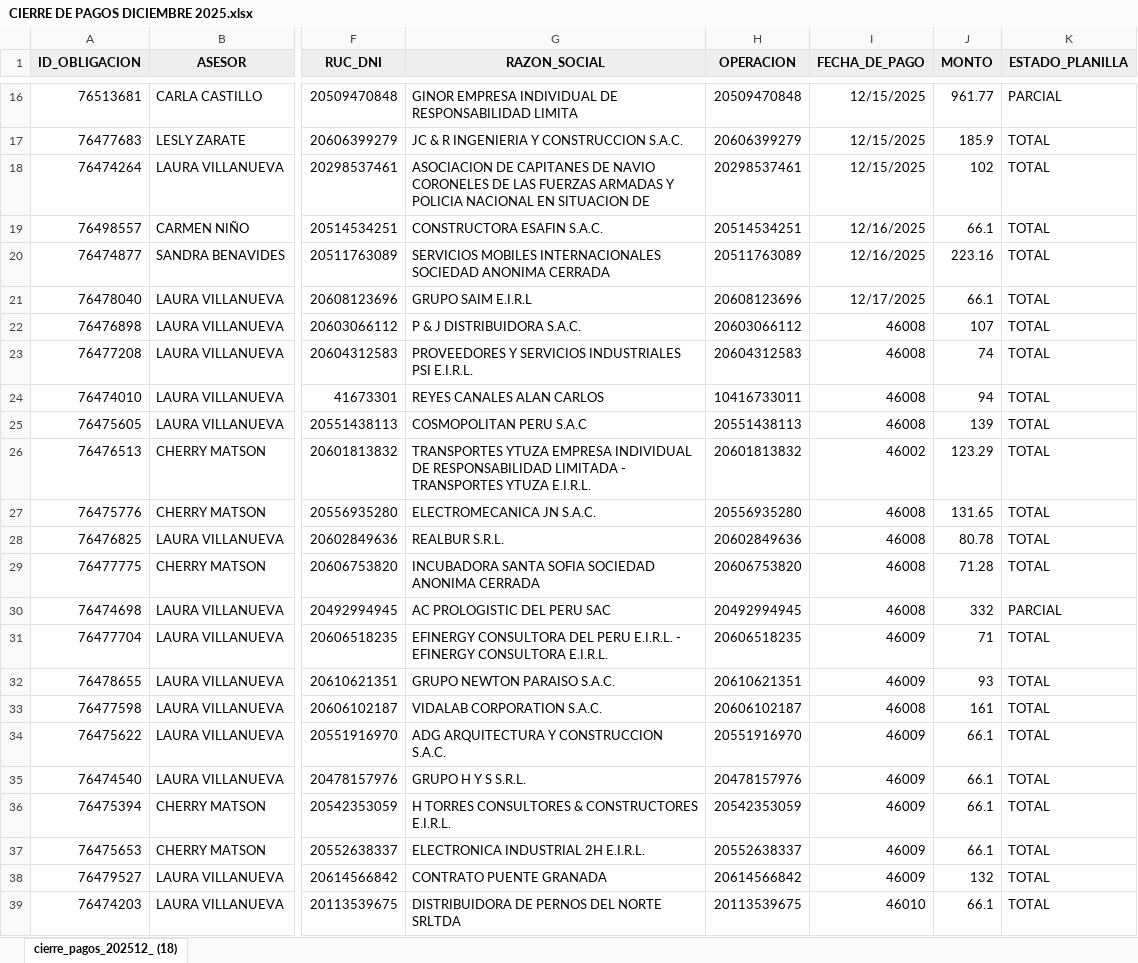
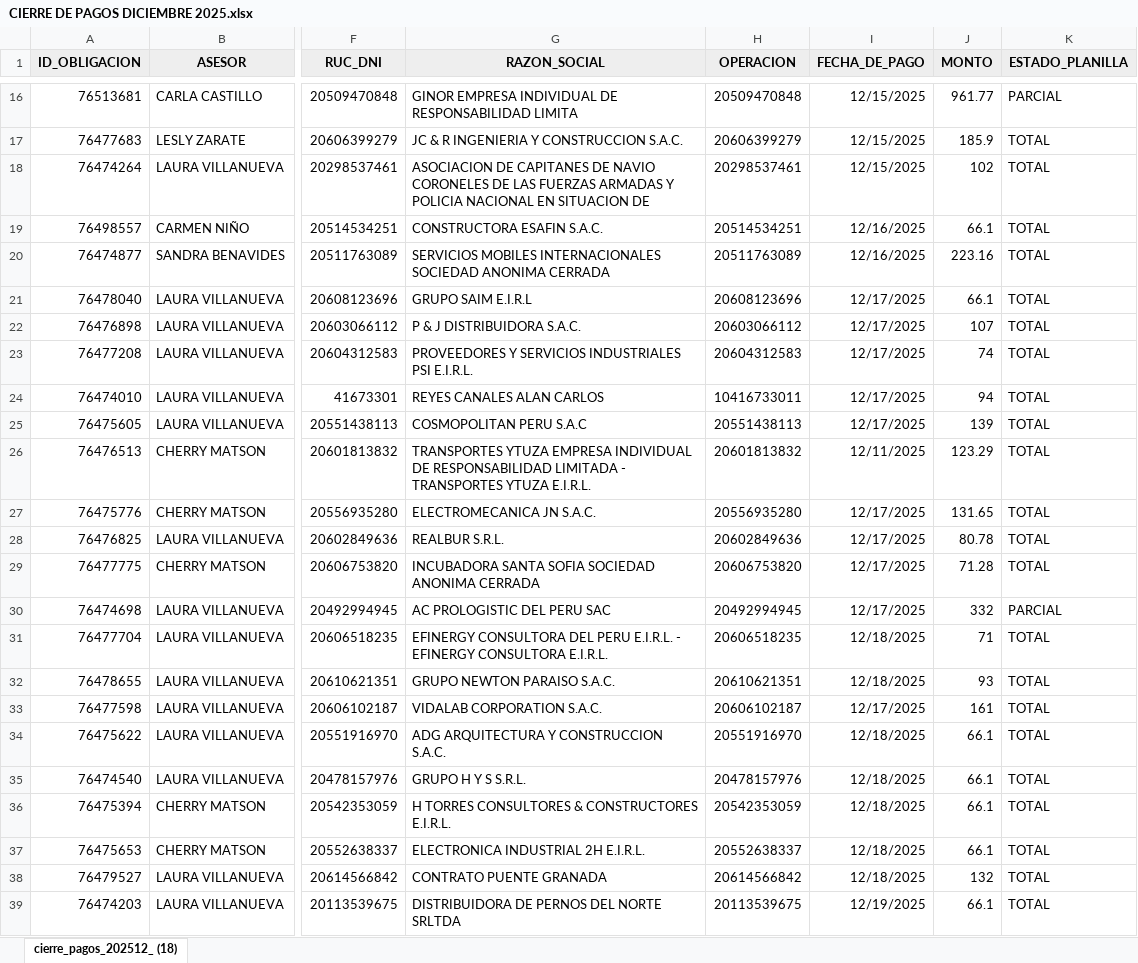
Before and after one commit to isaac24012000-oss/COMPARATIVA-CIERRE-PAGOS, an Excel workbook: CIERRE DE PAGOS DICIEMBRE 2025.xlsx, sheet cierre_pagos_202512_ (18), drawn as a sheet; only a part is shown, gaps mark what is left out; values as stored, in another font and other column widths than the file's, no borders; the diff names each change by its address in the sheet, - before the commit and + after, or states it on an @@ line.

```diff
--- a/CIERRE DE PAGOS DICIEMBRE 2025.xlsx (sheet cierre_pagos_202512_ (18))
+++ b/CIERRE DE PAGOS DICIEMBRE 2025.xlsx (sheet cierre_pagos_202512_ (18))
-I22:I25 (FECHA_DE_PAGO): 46008
+I22:I25 (FECHA_DE_PAGO): 12/17/2025
-I26 (FECHA_DE_PAGO): 46002
+I26 (FECHA_DE_PAGO): 12/11/2025
-I27:I30 (FECHA_DE_PAGO): 46008
+I27:I30 (FECHA_DE_PAGO): 12/17/2025
-I31:I32 (FECHA_DE_PAGO): 46009
+I31:I32 (FECHA_DE_PAGO): 12/18/2025
-I33 (FECHA_DE_PAGO): 46008
+I33 (FECHA_DE_PAGO): 12/17/2025
-I34:I38 (FECHA_DE_PAGO): 46009
+I34:I38 (FECHA_DE_PAGO): 12/18/2025
-I39 (FECHA_DE_PAGO): 46010
+I39 (FECHA_DE_PAGO): 12/19/2025
```
Also changed, not shown: 1 other file.
